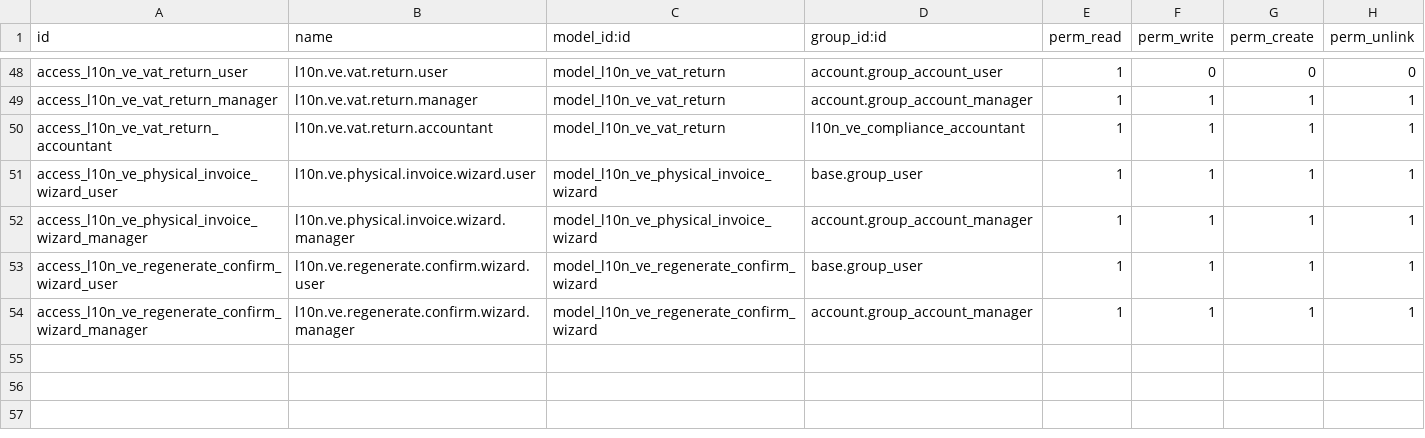
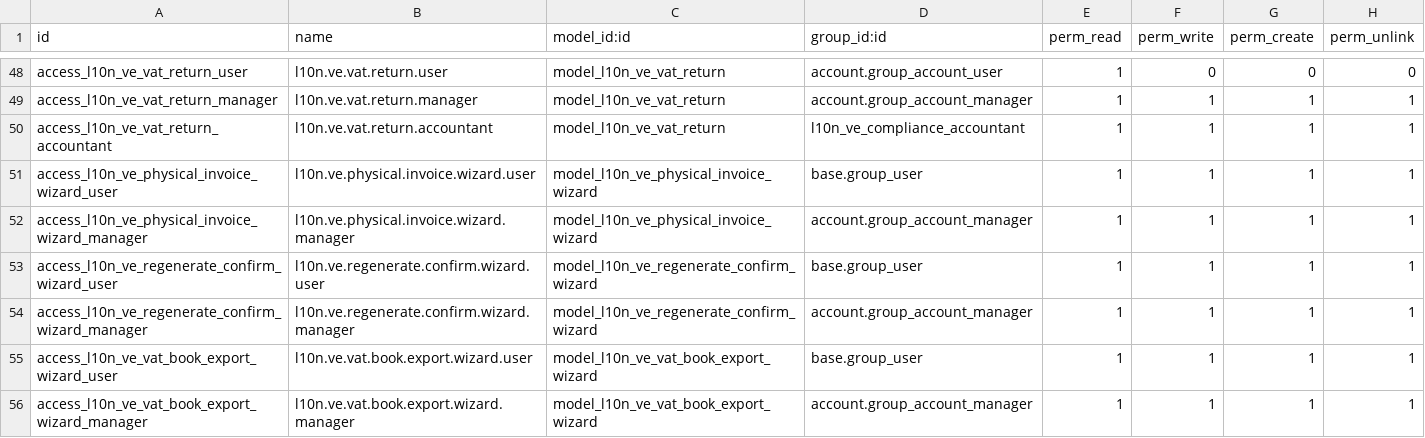
Before and after one commit to MrErov/contafis-odoo, a CSV file: addons/l10n_ve_compliance_manager/security/ir.model.access.csv, drawn as a sheet; only a part is shown, gaps mark what is left out.

Commit message:
fix(l10n_ve_compliance_manager): add ACL for book export wizard
The l10n.ve.vat.book.export.wizard model had no entry in
ir.model.access.csv, so only root (uid 1) could open it. The admin
(uid 2) and any user below would hit "Error de acceso: no puede
acceder a los registros" when clicking [Acción] → Exportar Libro
IVA a Excel.

The other 4 wizards of the module (import, physical invoice,
cartelera evidence, regenerate confirm) already had ACLs following
the pattern:

  access_<MODEL>_user    -> base.group_user, 1,1,1,1
  access_<MODEL>_manager -> account.group_account_manager, 1,1,1,1

Applied the same pattern.

Discovered while generating the user guide: capture 05-04 showed
the access error page instead of the wizard form. After the fix,
the screenshot was regenerated and now shows the actual wizard.

Verified:
- admin (uid 2) can open the wizard from the book list
- ir_model_access contains 2 rows for l10n.ve.vat.book.export.wizard
- screenshot 05-04 shows the wizard (not the error page)

Related: docs(guia) sections 05+06 (commit 4e27919).

DEBT: test_vat_book_export.py runs as root, so it did not detect
this ACL gap. Consider adding an admin-user test in the future.

```diff
--- a/addons/l10n_ve_compliance_manager/security/ir.model.access.csv
+++ b/addons/l10n_ve_compliance_manager/security/ir.model.access.csv
@@ -54 +54,3 @@ access_l10n_ve_regenerate_confirm_wizard_user,l10n.ve.regenerate.confirm.wizard.
 access_l10n_ve_regenerate_confirm_wizard_manager,l10n.ve.regenerate.confirm.wizard.manager,model_l10n_ve_regenerate_confirm_wizard,account.group_account_manager,1,1,1,1
+access_l10n_ve_vat_book_export_wizard_user,l10n.ve.vat.book.export.wizard.user,model_l10n_ve_vat_book_export_wizard,base.group_user,1,1,1,1
+access_l10n_ve_vat_book_export_wizard_manager,l10n.ve.vat.book.export.wizard.manager,model_l10n_ve_vat_book_export_wizard,account.group_account_manager,1,1,1,1
```
Also changed, not shown: 2 other files.
